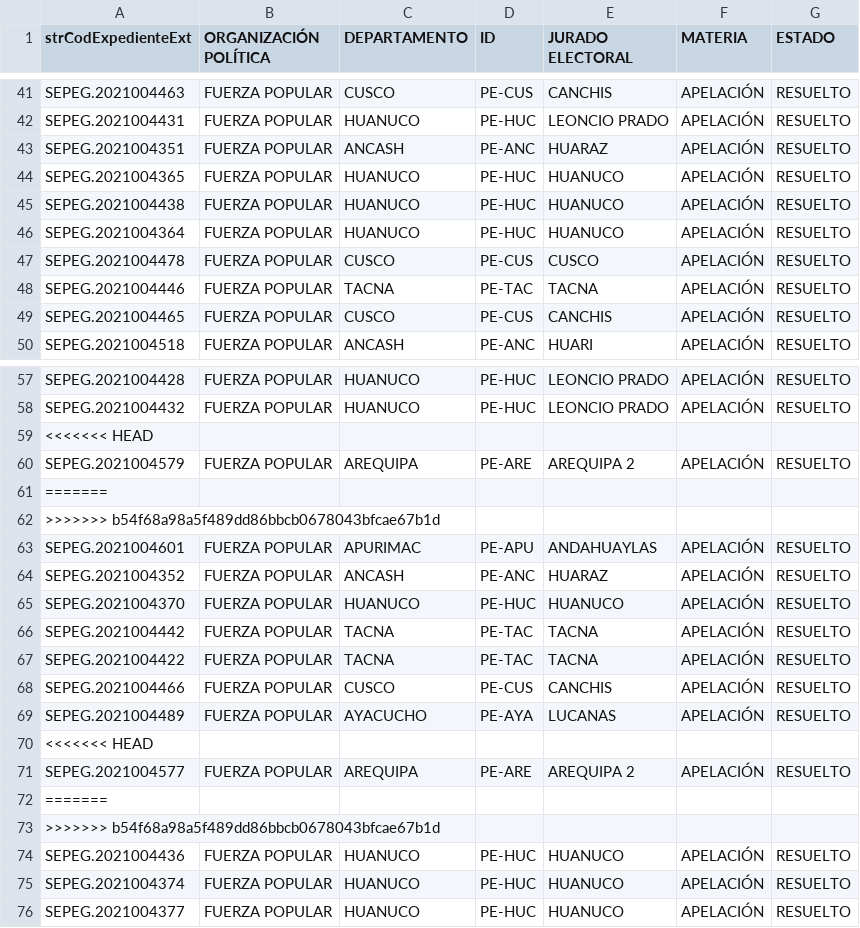
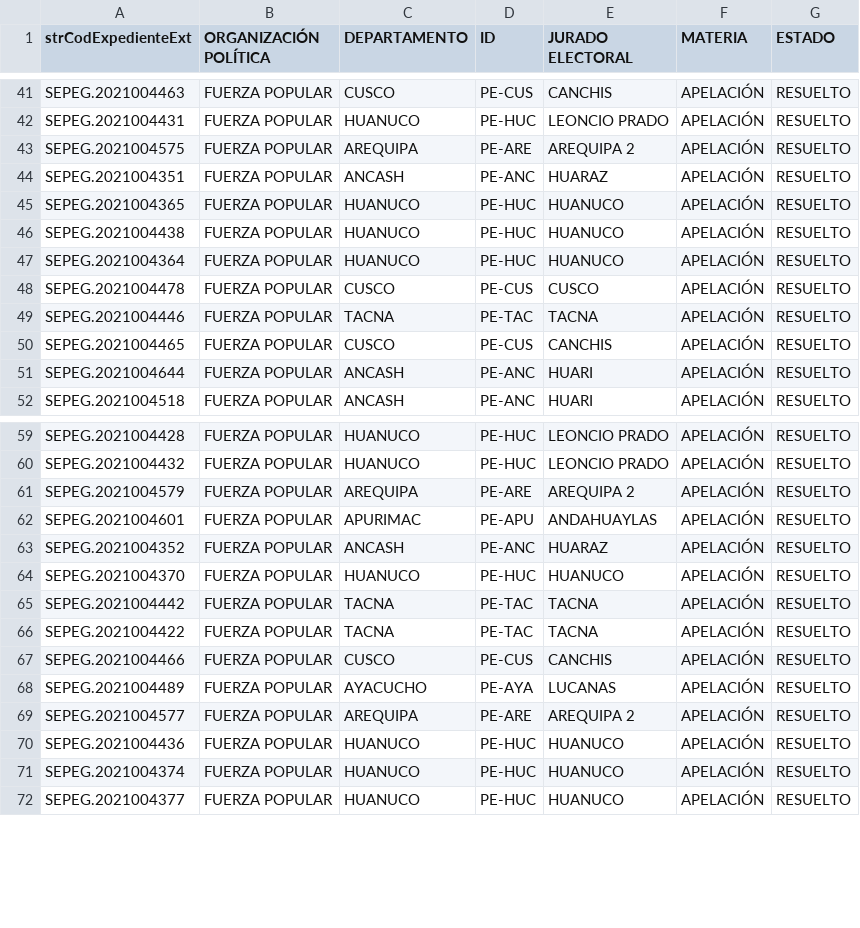
Before and after one commit to GenyLeong/nulidad_electoral, a CSV file: tabla_apelacion_resuelto_FP.csv, drawn as a sheet; only a part is shown, gaps mark what is left out.

```diff
--- a/tabla_apelacion_resuelto_FP.csv
+++ b/tabla_apelacion_resuelto_FP.csv
@@ -42,2 +42,3 @@ SEPEG.2021004463,FUERZA POPULAR,CUSCO,PE-CUS,CANCHIS,APELACIÓN,RESUELTO
 SEPEG.2021004431,FUERZA POPULAR,HUANUCO,PE-HUC,LEONCIO PRADO,APELACIÓN,RESUELTO
+SEPEG.2021004575,FUERZA POPULAR,AREQUIPA,PE-ARE,AREQUIPA 2,APELACIÓN,RESUELTO
 SEPEG.2021004351,FUERZA POPULAR,ANCASH,PE-ANC,HUARAZ,APELACIÓN,RESUELTO
@@ -49,2 +50,3 @@ SEPEG.2021004446,FUERZA POPULAR,TACNA,PE-TAC,TACNA,APELACIÓN,RESUELTO
 SEPEG.2021004465,FUERZA POPULAR,CUSCO,PE-CUS,CANCHIS,APELACIÓN,RESUELTO
+SEPEG.2021004644,FUERZA POPULAR,ANCASH,PE-ANC,HUARI,APELACIÓN,RESUELTO
 SEPEG.2021004518,FUERZA POPULAR,ANCASH,PE-ANC,HUARI,APELACIÓN,RESUELTO
@@ -58,6 +60,3 @@ SEPEG.2021004428,FUERZA POPULAR,HUANUCO,PE-HUC,LEONCIO PRADO,APELACIÓN,RESUELTO
 SEPEG.2021004432,FUERZA POPULAR,HUANUCO,PE-HUC,LEONCIO PRADO,APELACIÓN,RESUELTO
-<<<<<<< HEAD
 SEPEG.2021004579,FUERZA POPULAR,AREQUIPA,PE-ARE,AREQUIPA 2,APELACIÓN,RESUELTO
-=======
->>>>>>> b54f68a98a5f489dd86bbcb0678043bfcae67b1d
 SEPEG.2021004601,FUERZA POPULAR,APURIMAC,PE-APU,ANDAHUAYLAS,APELACIÓN,RESUELTO
@@ -69,6 +68,3 @@ SEPEG.2021004466,FUERZA POPULAR,CUSCO,PE-CUS,CANCHIS,APELACIÓN,RESUELTO
 SEPEG.2021004489,FUERZA POPULAR,AYACUCHO,PE-AYA,LUCANAS,APELACIÓN,RESUELTO
-<<<<<<< HEAD
 SEPEG.2021004577,FUERZA POPULAR,AREQUIPA,PE-ARE,AREQUIPA 2,APELACIÓN,RESUELTO
-=======
->>>>>>> b54f68a98a5f489dd86bbcb0678043bfcae67b1d
 SEPEG.2021004436,FUERZA POPULAR,HUANUCO,PE-HUC,HUANUCO,APELACIÓN,RESUELTO
```
Also changed, not shown: tabla_FP.csv, tabla_PL.csv, 3 other files.
